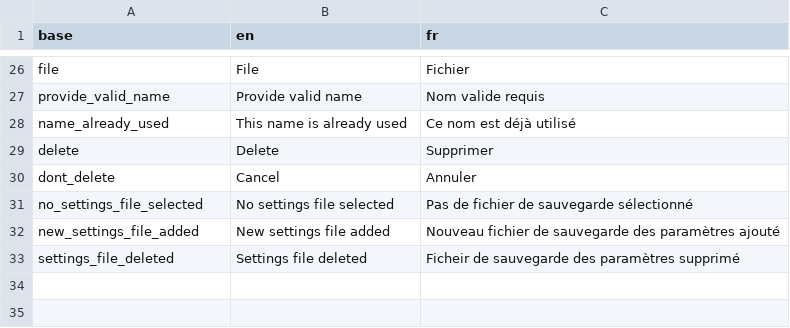
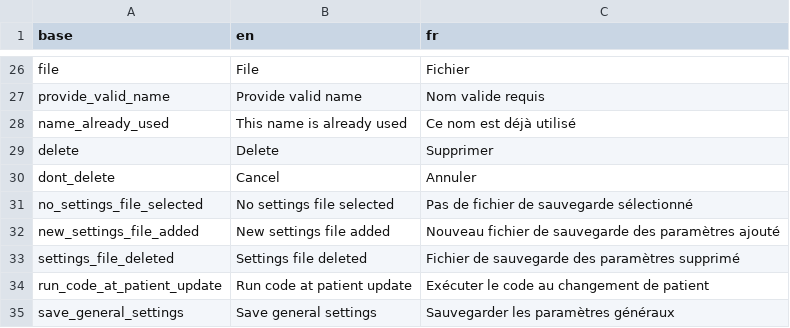
Before and after one commit to BorisDelange/LinkR-content, a CSV file: plugins/console-d7662fb4dde4f229baff062dd673177ced4375168b5c9ef0782717d89769efb6/translations.csv, drawn as a sheet; only a part is shown, gaps mark what is left out.

Commit message:
Update plugin from LinkR

```diff
--- a/plugins/console-d7662fb4dde4f229baff062dd673177ced4375168b5c9ef0782717d89769efb6/translations.csv
+++ b/plugins/console-d7662fb4dde4f229baff062dd673177ced4375168b5c9ef0782717d89769efb6/translations.csv
@@ -32,2 +32,4 @@ no_settings_file_selected,No settings file selected,Pas de fichier de sauvegarde
 new_settings_file_added,New settings file added,Nouveau fichier de sauvegarde des paramètres ajouté
-settings_file_deleted,Settings file deleted,Ficheir de sauvegarde des paramètres supprimé
+settings_file_deleted,Settings file deleted,Fichier de sauvegarde des paramètres supprimé
+run_code_at_patient_update,Run code at patient update,Exécuter le code au changement de patient
+save_general_settings,Save general settings,Sauvegarder les paramètres généraux
```
Also changed, not shown: 6 other files.
